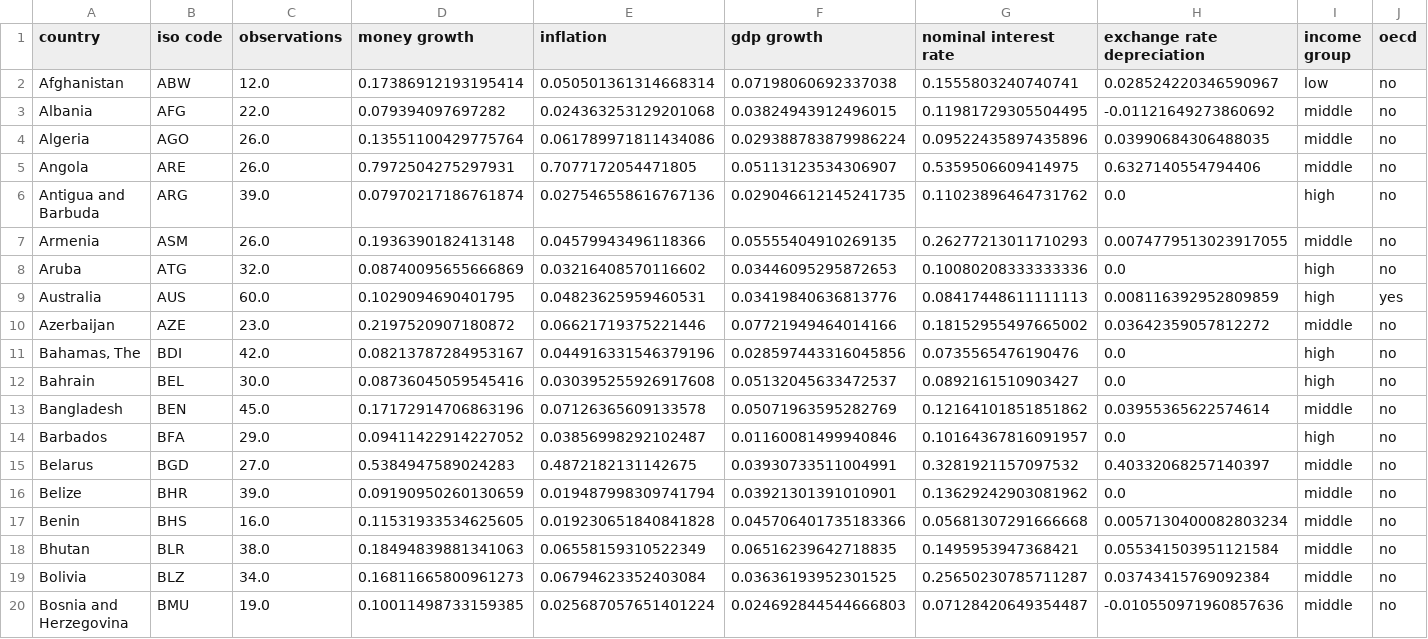
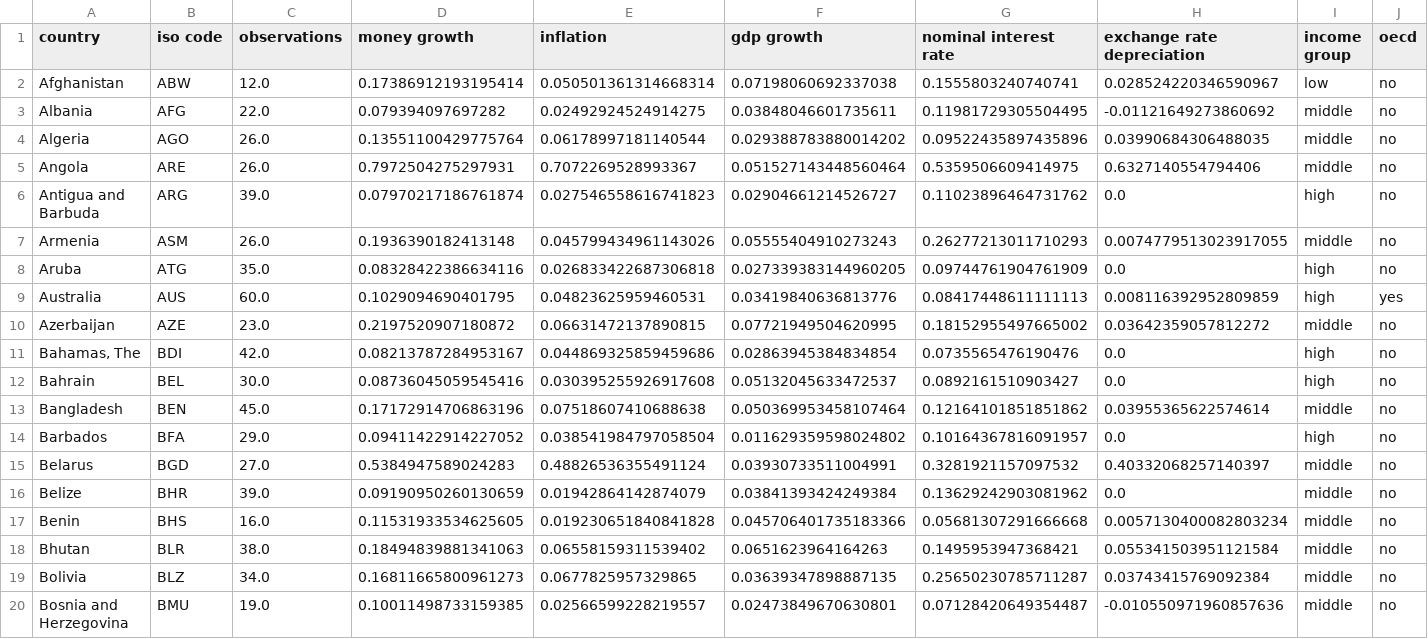
Before and after one commit to qbapawelczak/Macro-comp-take-a-look, a CSV file: Data/Csv/quantity_theory_data_open.csv, drawn as a sheet; only a part is shown; the diff covers the shown part only.

```diff
--- a/Data/Csv/quantity_theory_data_open.csv
+++ b/Data/Csv/quantity_theory_data_open.csv
@@ -2,19 +2,19 @@ country,iso code,observations,money growth,inflation,gdp growth,nominal interest
 Afghanistan,ABW,12.0,0.17386912193195414,0.050501361314668314,0.07198060692337038,0.1555803240740741,0.028524220346590967,low,no
-Albania,AFG,22.0,0.079394097697282,0.024363253129201068,0.03824943912496015,0.11981729305504495,-0.01121649273860692,middle,no
-Algeria,AGO,26.0,0.13551100429775764,0.061789971811434086,0.029388783879986224,0.09522435897435896,0.03990684306488035,middle,no
-Angola,ARE,26.0,0.7972504275297931,0.7077172054471805,0.05113123534306907,0.5359506609414975,0.6327140554794406,middle,no
-Antigua and Barbuda,ARG,39.0,0.07970217186761874,0.027546558616767136,0.029046612145241735,0.11023896464731762,0.0,high,no
-Armenia,ASM,26.0,0.1936390182413148,0.04579943496118366,0.05555404910269135,0.26277213011710293,0.0074779513023917055,middle,no
-Aruba,ATG,32.0,0.08740095655666869,0.03216408570116602,0.03446095295872653,0.10080208333333336,0.0,high,no
+Albania,AFG,22.0,0.079394097697282,0.02492924524914275,0.03848046601735611,0.11981729305504495,-0.01121649273860692,middle,no
+Algeria,AGO,26.0,0.13551100429775764,0.06178997181140544,0.029388783880014202,0.09522435897435896,0.03990684306488035,middle,no
+Angola,ARE,26.0,0.7972504275297931,0.7072269528993367,0.051527143448560464,0.5359506609414975,0.6327140554794406,middle,no
+Antigua and Barbuda,ARG,39.0,0.07970217186761874,0.027546558616741823,0.02904661214526727,0.11023896464731762,0.0,high,no
+Armenia,ASM,26.0,0.1936390182413148,0.045799434961143026,0.05555404910273243,0.26277213011710293,0.0074779513023917055,middle,no
+Aruba,ATG,35.0,0.08328422386634116,0.026833422687306818,0.027339383144960205,0.09744761904761909,0.0,high,no
 Australia,AUS,60.0,0.1029094690401795,0.04823625959460531,0.03419840636813776,0.08417448611111113,0.008116392952809859,high,yes
-Azerbaijan,AZE,23.0,0.2197520907180872,0.06621719375221446,0.07721949464014166,0.18152955497665002,0.03642359057812272,middle,no
-"Bahamas, The",BDI,42.0,0.08213787284953167,0.044916331546379196,0.028597443316045856,0.0735565476190476,0.0,high,no
+Azerbaijan,AZE,23.0,0.2197520907180872,0.06631472137890815,0.07721949504620995,0.18152955497665002,0.03642359057812272,middle,no
+"Bahamas, The",BDI,42.0,0.08213787284953167,0.044869325859459686,0.02863945384834854,0.0735565476190476,0.0,high,no
 Bahrain,BEL,30.0,0.08736045059545416,0.030395255926917608,0.05132045633472537,0.0892161510903427,0.0,high,no
-Bangladesh,BEN,45.0,0.17172914706863196,0.07126365609133578,0.05071963595282769,0.12164101851851862,0.03955365622574614,middle,no
-Barbados,BFA,29.0,0.09411422914227052,0.03856998292102487,0.01160081499940846,0.10164367816091957,0.0,high,no
-Belarus,BGD,27.0,0.5384947589024283,0.4872182131142675,0.03930733511004991,0.3281921157097532,0.40332068257140397,middle,no
-Belize,BHR,39.0,0.09190950260130659,0.019487998309741794,0.03921301391010901,0.13629242903081962,0.0,middle,no
+Bangladesh,BEN,45.0,0.17172914706863196,0.07518607410688638,0.050369953458107464,0.12164101851851862,0.03955365622574614,middle,no
+Barbados,BFA,29.0,0.09411422914227052,0.038541984797058504,0.011629359598024802,0.10164367816091957,0.0,high,no
+Belarus,BGD,27.0,0.5384947589024283,0.48826536355491124,0.03930733511004991,0.3281921157097532,0.40332068257140397,middle,no
+Belize,BHR,39.0,0.09190950260130659,0.01942864142874079,0.03841393424249384,0.13629242903081962,0.0,middle,no
 Benin,BHS,16.0,0.11531933534625605,0.019230651840841828,0.045706401735183366,0.05681307291666668,0.0057130400082803234,middle,no
-Bhutan,BLR,38.0,0.18494839881341063,0.06558159310522349,0.06516239642718835,0.1495953947368421,0.055341503951121584,middle,no
-Bolivia,BLZ,34.0,0.16811665800961273,0.06794623352403084,0.03636193952301525,0.25650230785711287,0.03743415769092384,middle,no
-Bosnia and Herzegovina,BMU,19.0,0.10011498733159385,0.025687057651401224,0.024692844544666803,0.07128420649354487,-0.010550971960857636,middle,no
+Bhutan,BLR,38.0,0.18494839881341063,0.06558159311539402,0.0651623964164263,0.1495953947368421,0.055341503951121584,middle,no
+Bolivia,BLZ,34.0,0.16811665800961273,0.0677825957329865,0.03639347898887135,0.25650230785711287,0.03743415769092384,middle,no
+Bosnia and Herzegovina,BMU,19.0,0.10011498733159385,0.02566599228219557,0.02473849670630801,0.07128420649354487,-0.010550971960857636,middle,no
```
Also changed, not shown: 166 edited cells elsewhere in this file, Data/Csv/quantity_theory_data.csv, 7 other files.
